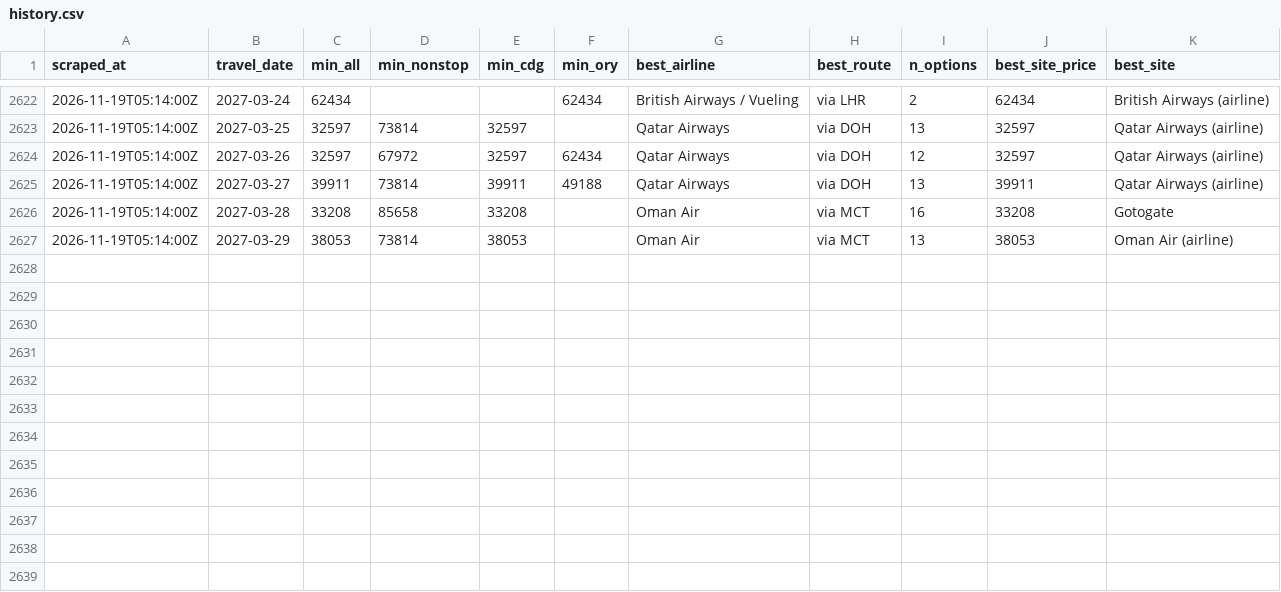
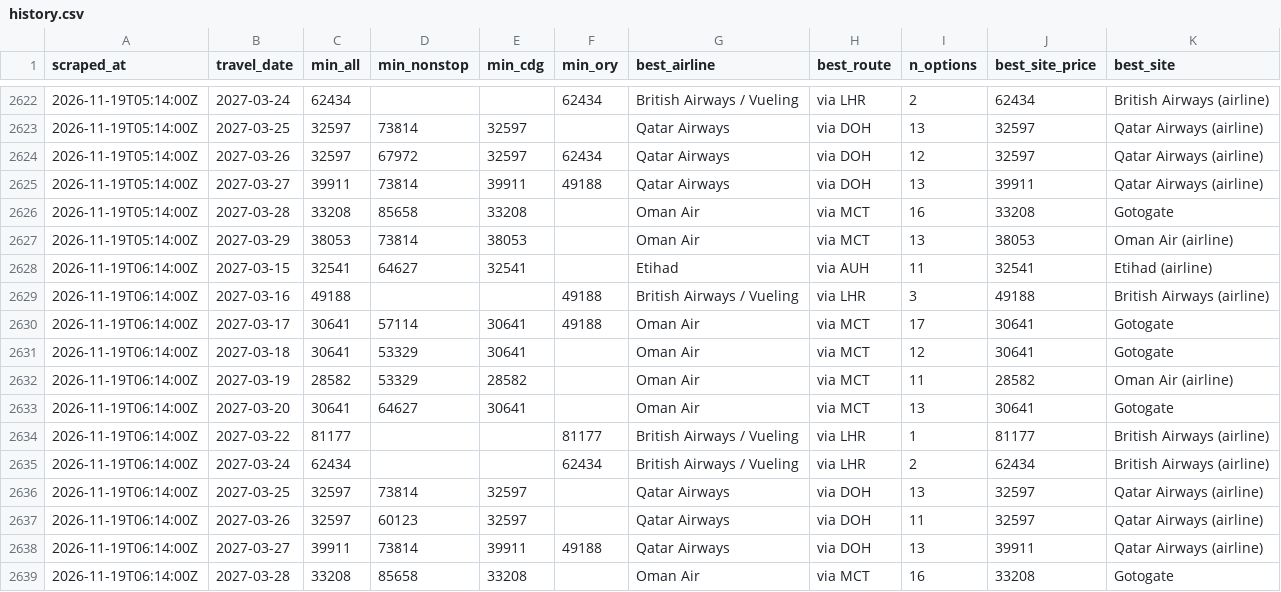
Before and after one commit to rmalhotra6/Sky_Fares, a CSV file: data/history.csv, drawn as a sheet; only a part is shown, gaps mark what is left out.

```diff
--- a/data/history.csv
+++ b/data/history.csv
@@ -2627 +2627,13 @@ scraped_at,travel_date,min_all,min_nonstop,min_cdg,min_ory,best_airline,best_rou
 2026-11-19T05:14:00Z,2027-03-29,38053,73814,38053,,Oman Air,via MCT,13,38053,Oman Air (airline)
+2026-11-19T06:14:00Z,2027-03-15,32541,64627,32541,,Etihad,via AUH,11,32541,Etihad (airline)
+2026-11-19T06:14:00Z,2027-03-16,49188,,,49188,British Airways / Vueling,via LHR,3,49188,British Airways (airline)
+2026-11-19T06:14:00Z,2027-03-17,30641,57114,30641,49188,Oman Air,via MCT,17,30641,Gotogate
+2026-11-19T06:14:00Z,2027-03-18,30641,53329,30641,,Oman Air,via MCT,12,30641,Gotogate
+2026-11-19T06:14:00Z,2027-03-19,28582,53329,28582,,Oman Air,via MCT,11,28582,Oman Air (airline)
+2026-11-19T06:14:00Z,2027-03-20,30641,64627,30641,,Oman Air,via MCT,13,30641,Gotogate
+2026-11-19T06:14:00Z,2027-03-22,81177,,,81177,British Airways / Vueling,via LHR,1,81177,British Airways (airline)
+2026-11-19T06:14:00Z,2027-03-24,62434,,,62434,British Airways / Vueling,via LHR,2,62434,British Airways (airline)
+2026-11-19T06:14:00Z,2027-03-25,32597,73814,32597,,Qatar Airways,via DOH,13,32597,Qatar Airways (airline)
+2026-11-19T06:14:00Z,2027-03-26,32597,60123,32597,,Qatar Airways,via DOH,11,32597,Qatar Airways (airline)
+2026-11-19T06:14:00Z,2027-03-27,39911,73814,39911,49188,Qatar Airways,via DOH,13,39911,Qatar Airways (airline)
+2026-11-19T06:14:00Z,2027-03-28,33208,85658,33208,,Oman Air,via MCT,16,33208,Gotogate
```
Also changed, not shown: 3 other files.
